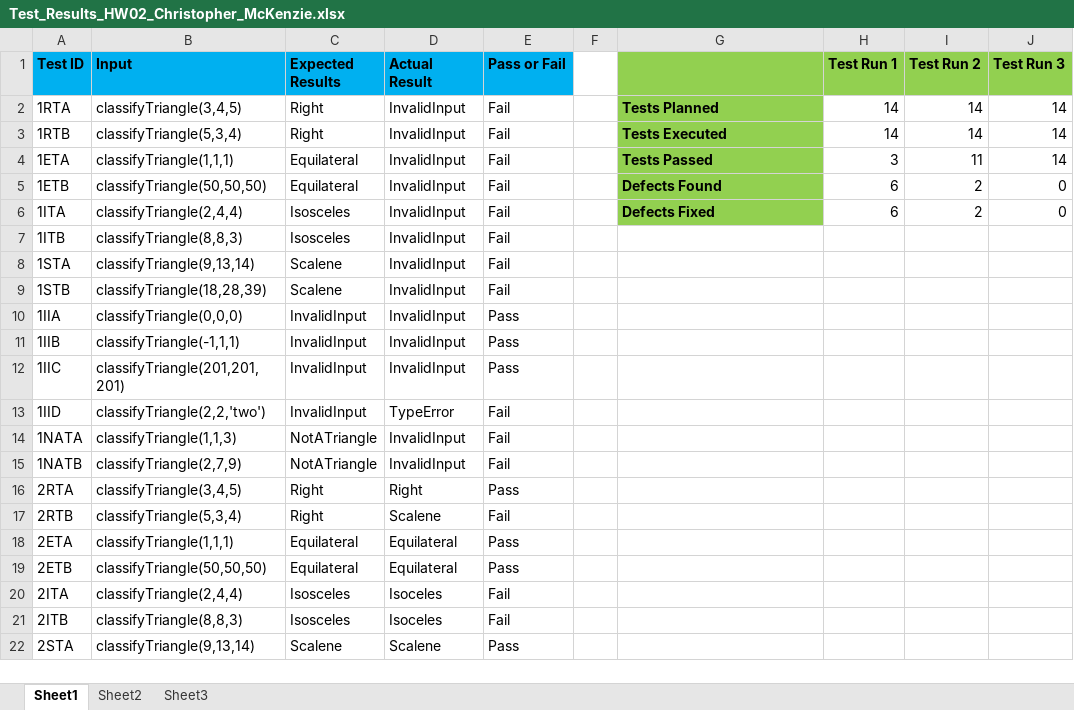
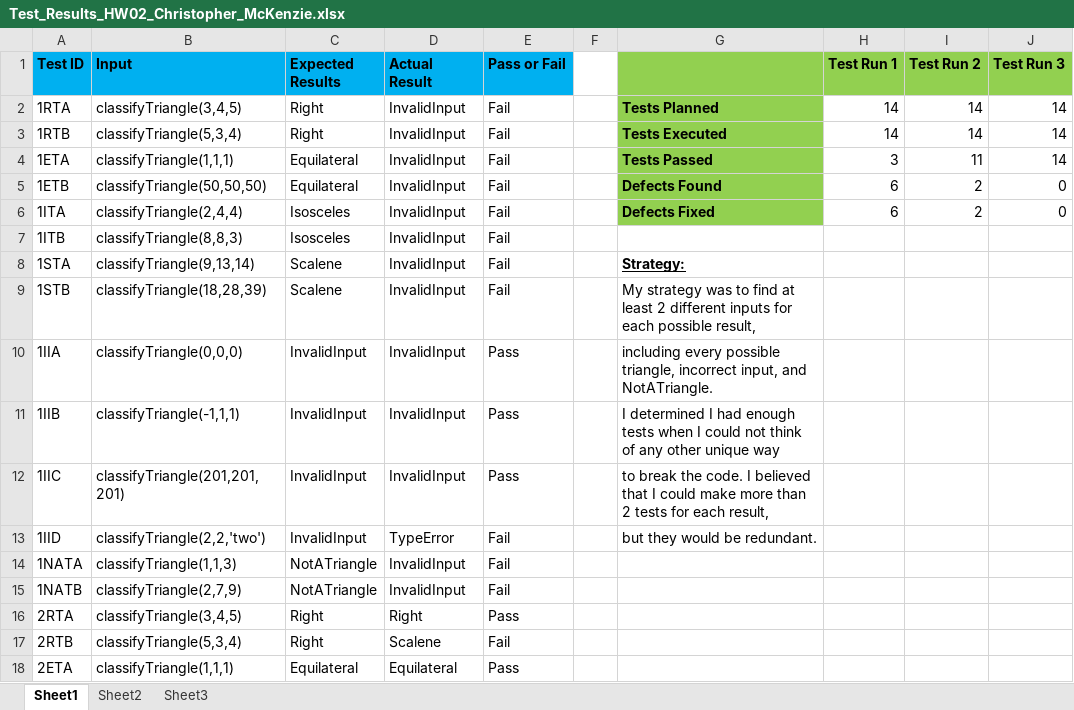
Before and after one commit to camckenzie/Triangle, an Excel workbook: Test_Results_HW02_Christopher_McKenzie.xlsx, sheet Sheet1, drawn as a sheet; only a part is shown; the shorter side is filled out with more unchanged rows; values as stored, in another font and other column widths than the file's, no borders; the diff names each change by its address in the sheet, - before the commit and + after, or states it on an @@ line.

Commit message:
Added strategy for testing

```diff
--- a/Test_Results_HW02_Christopher_McKenzie.xlsx (sheet Sheet1)
+++ b/Test_Results_HW02_Christopher_McKenzie.xlsx (sheet Sheet1)
-G8: (empty)
+G8: Strategy:
-G9: (empty)
+G9: My strategy was to find at least 2 different inputs for each possible result,
-G10: (empty)
+G10: including every possible triangle, incorrect input, and NotATriangle.
-G11: (empty)
+G11: I determined I had enough tests when I could not think of any other unique way
-G12: (empty)
+G12: to break the code. I believed that I could make more than 2 tests for each result,
-G13: (empty)
+G13: but they would be redundant.
```
